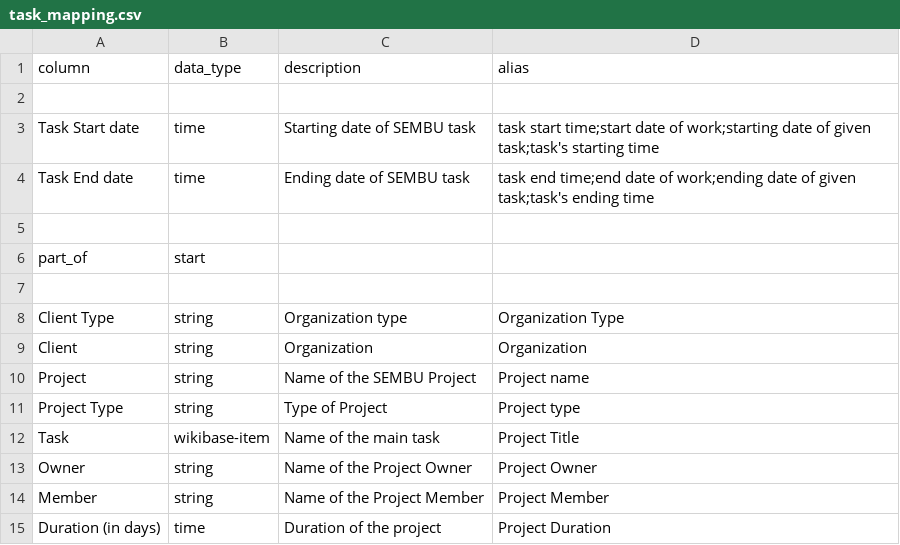
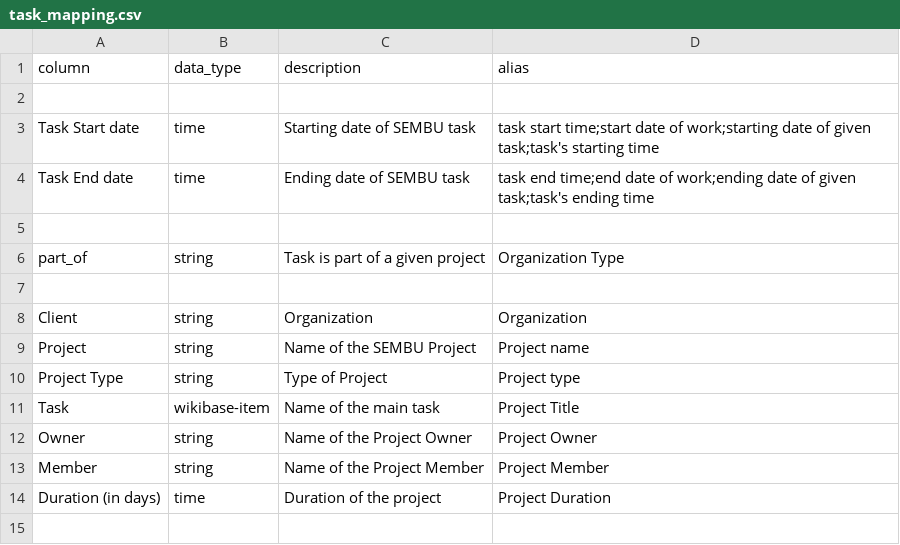
Before and after one commit to mohammadzainabbas/wikibase-nttdata, a CSV file: data/task_mapping.csv, drawn as a sheet.

Commit message:
Minor

```diff
--- a/data/task_mapping.csv
+++ b/data/task_mapping.csv
@@ -5,5 +5,4 @@ Task End date,time,Ending date of SEMBU task,task end time;end date of work;endi
 
-part_of,start
+part_of,string,Task is part of a given project,Organization Type
 
-Client Type,string,Organization type,Organization Type
 Client,string,Organization,Organization
```
